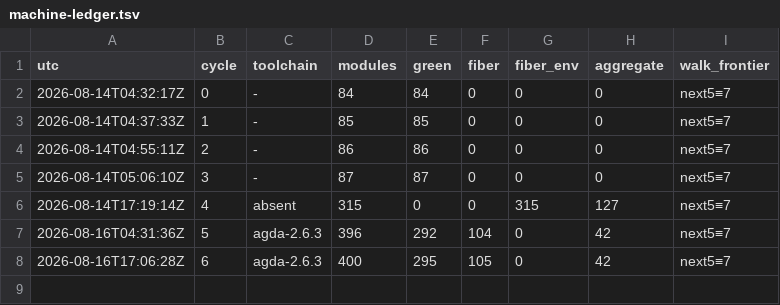
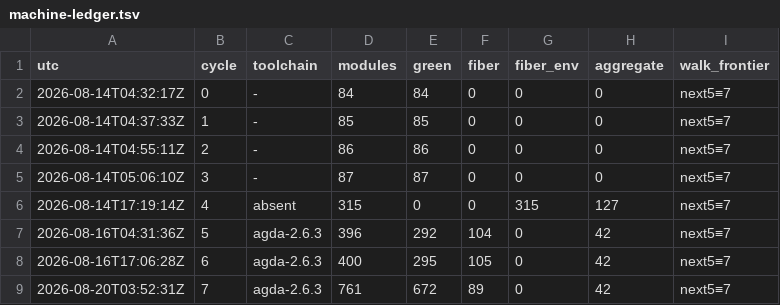
Before and after one commit to avikj/metacircular-interaction-prototype, a TSV file: collab/orchestration/machine-ledger.tsv, drawn as a sheet.

```diff
--- a/collab/orchestration/machine-ledger.tsv
+++ b/collab/orchestration/machine-ledger.tsv
@@ -8 +8,2 @@ utc	cycle	toolchain	modules	green	fiber	fiber_env	aggregate	walk_frontier
 2026-08-16T17:06:28Z	6	agda-2.6.3	400	295	105	0	42	next5≡7
+2026-08-20T03:52:31Z	7	agda-2.6.3	761	672	89	0	42	next5≡7
```
Also changed, not shown: 2 other files.
